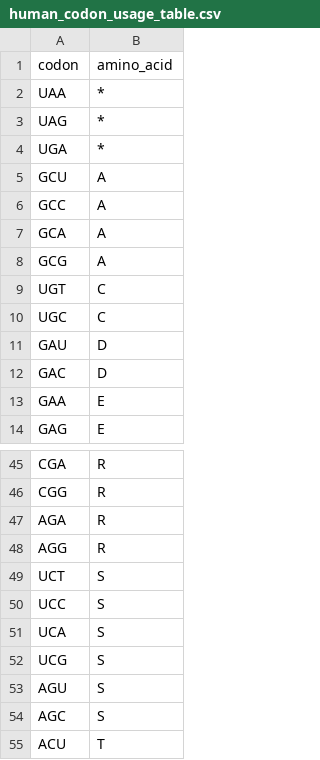
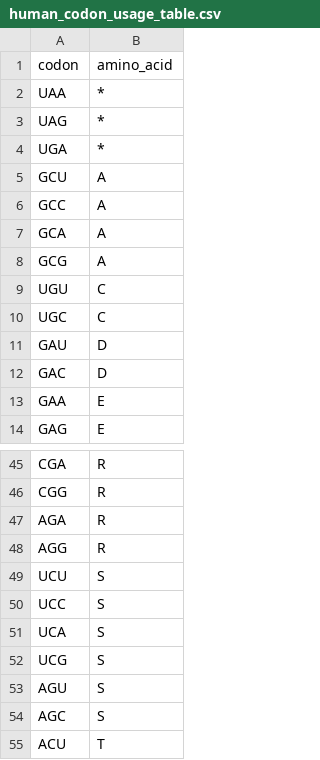
Before and after one commit to qarls/prot, a CSV file: data/human_codon_usage_table.csv, drawn as a sheet; only a part is shown, gaps mark what is left out; the diff covers the shown part only.

```diff
--- a/data/human_codon_usage_table.csv
+++ b/data/human_codon_usage_table.csv
@@ -8,3 +8,3 @@ GCA,A
 GCG,A
-UGT,C
+UGU,C
 UGC,C
@@ -48,3 +48,3 @@ AGA,R
 AGG,R
-UCT,S
+UCU,S
 UCC,S
```
Also changed, not shown: 11 edited cells elsewhere in this file, 4 other files.
